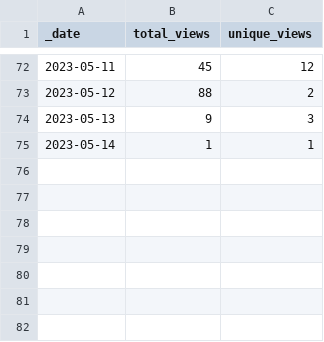
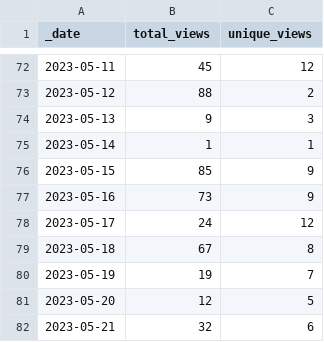
Before and after one commit to louisblankemeier/repository-traffic-action, a CSV file: traffic/views.csv, drawn as a sheet; only a part is shown, gaps mark what is left out.

Commit message:
GitHub traffic

```diff
--- a/traffic/views.csv
+++ b/traffic/views.csv
@@ -75 +75,8 @@ _date,total_views,unique_views
 2023-05-14,1,1
+2023-05-15,85,9
+2023-05-16,73,9
+2023-05-17,24,12
+2023-05-18,67,8
+2023-05-19,19,7
+2023-05-20,12,5
+2023-05-21,32,6
```
Also changed, not shown: traffic/clones.csv, 1 other file.
